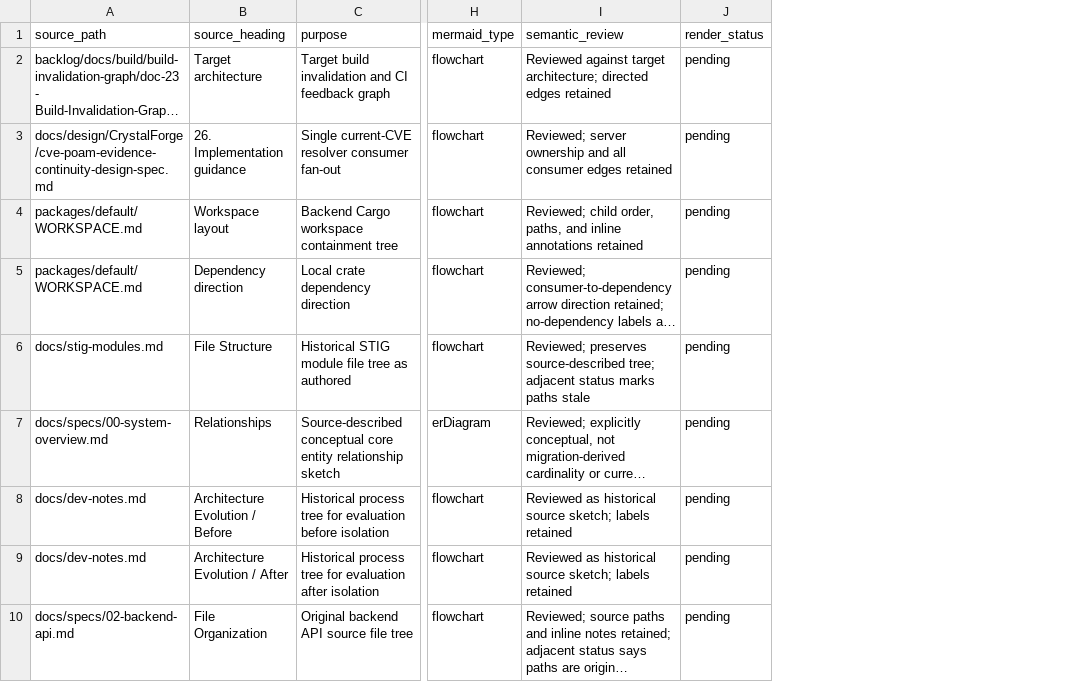
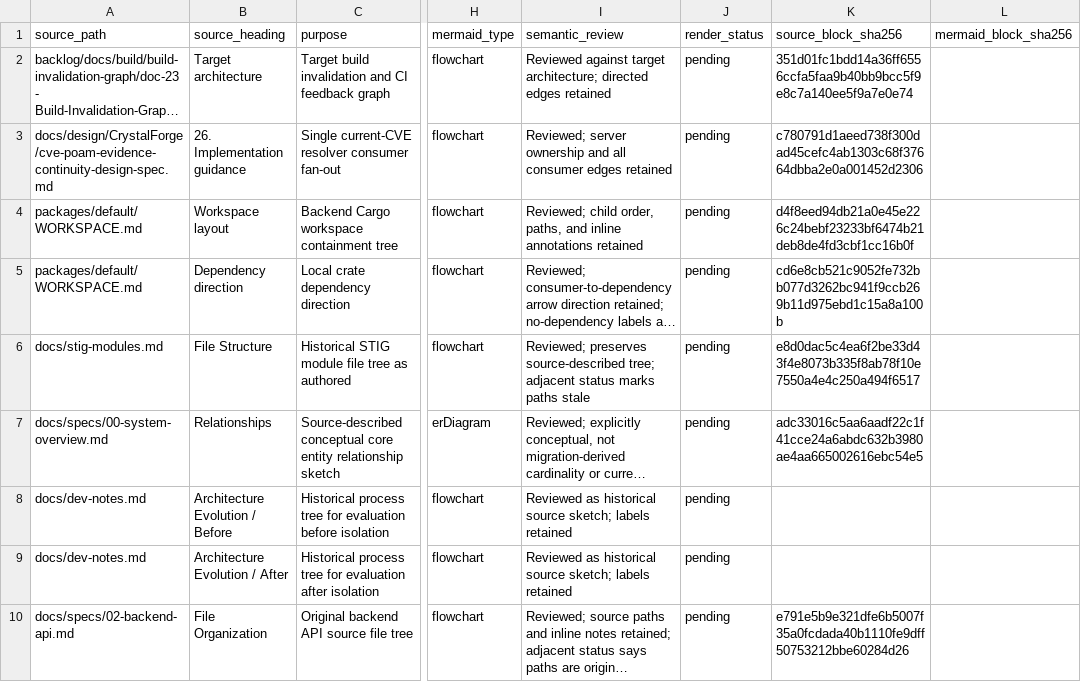
Before and after one commit to usmcamp0811/crystal-forge, a TSV file: checks/okf-knowledge/diagram-audit/core.tsv, drawn as a sheet; only a part is shown, gaps mark what is left out; long unchanged cells end in …; the diff names each change by its address in the sheet, - before the commit and + after, or states it on an @@ line.

```diff
--- a/checks/okf-knowledge/diagram-audit/core.tsv
+++ b/checks/okf-knowledge/diagram-audit/core.tsv
+column K (source_block_sha256), rows 2-10: 351d01fc1bdd14a36ff6556ccfa5faa9b40bb9bcc5f9e8c7a140ee5f9a7e0e74 | c780791d1aeed738f300dad45cefc4ab1303c68f37664dbba2e0a001452d2306 | d4f8eed94db21a0e45e226c24bebf23233bf6474b21deb8de4fd3cbf1cc16b0f | cd6e8cb521c9052fe732bb077d3262bc941f9ccb269b11d975ebd1c15a8a100b | e8d0dac5c4ea6f2be33d43f4e8073b335f8ab78f10e7550a4e4c250a494f6517 | adc33016c5aa6aadf22c1f41cce24a6abdc632b3980ae4aa665002616ebc54e5 |  |  | e791e5b9e321dfe6b5007f35a0fcdada40b1110fe9dff50753212bbe60284d26
+column L (mermaid_block_sha256), empty
```
Also changed, not shown: checks/okf-knowledge/diagram-audit/backlog.tsv, checks/okf-knowledge/diagram-audit/ui.tsv, 7 other files.
